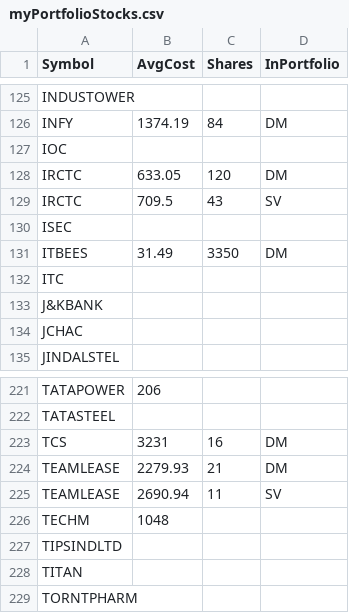
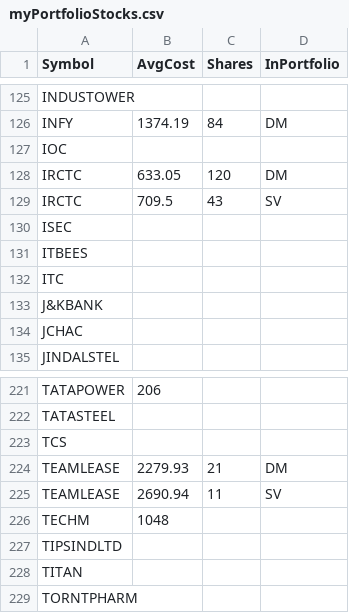
Before and after one commit to ankit-rathi/Quantvesting_v1, a CSV file: data/myPortfolioStocks.csv, drawn as a sheet; only a part is shown, gaps mark what is left out.

Commit message:
Add files via upload

```diff
--- a/data/myPortfolioStocks.csv
+++ b/data/myPortfolioStocks.csv
@@ -130,3 +130,3 @@ IRCTC,709.5,43,SV
 ISEC,,,
-ITBEES,31.49,3350,DM
+ITBEES,,,
 ITC,,,
@@ -222,3 +222,3 @@ TATAPOWER,206,,
 TATASTEEL,,,
-TCS,3231,16,DM
+TCS,,,
 TEAMLEASE,2279.93,21,DM
```
